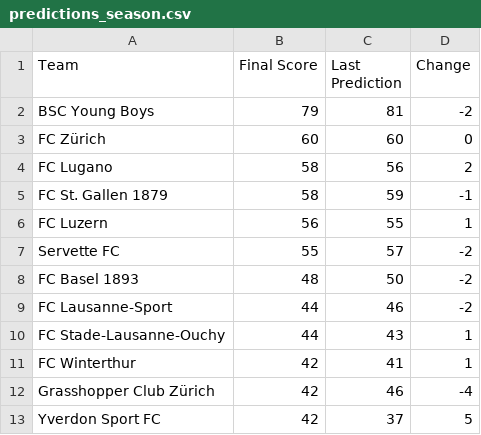
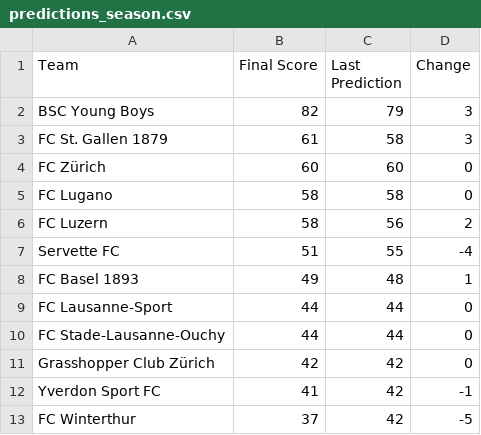
Before and after one commit to swissfootdata/Super_League_Predictions, a CSV file: Output/predictions_season.csv, drawn as a sheet.

```diff
--- a/Output/predictions_season.csv
+++ b/Output/predictions_season.csv
@@ -1,13 +1,13 @@
 "Team","Final Score","Last Prediction","Change"
-"BSC Young Boys",79,81,-2
+"BSC Young Boys",82,79,3
+"FC St. Gallen 1879",61,58,3
 "FC Zürich",60,60,0
-"FC Lugano",58,56,2
-"FC St. Gallen 1879",58,59,-1
-"FC Luzern",56,55,1
-"Servette FC",55,57,-2
-"FC Basel 1893",48,50,-2
-"FC Lausanne-Sport",44,46,-2
-"FC Stade-Lausanne-Ouchy",44,43,1
-"FC Winterthur",42,41,1
-"Grasshopper Club Zürich",42,46,-4
-"Yverdon Sport FC",42,37,5
+"FC Lugano",58,58,0
+"FC Luzern",58,56,2
+"Servette FC",51,55,-4
+"FC Basel 1893",49,48,1
+"FC Lausanne-Sport",44,44,0
+"FC Stade-Lausanne-Ouchy",44,44,0
+"Grasshopper Club Zürich",42,42,0
+"Yverdon Sport FC",41,42,-1
+"FC Winterthur",37,42,-5
```
Also changed, not shown: Output/coaches_alert.csv, Output/predictions_season_data.csv, 6 other files.
